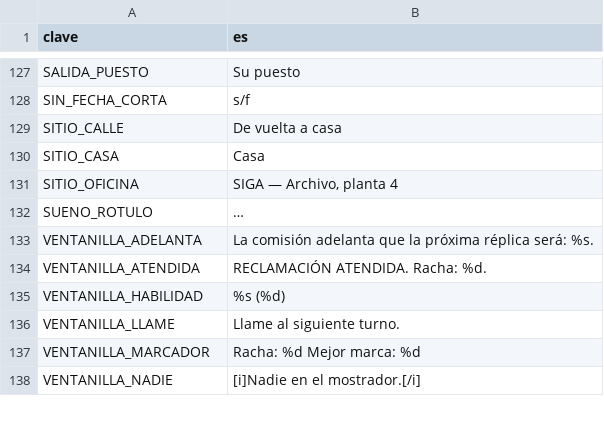
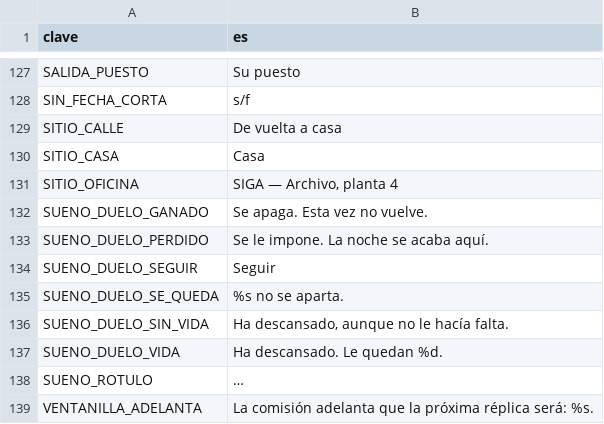
Before and after one commit to eGurucharri/expediente-legado, a CSV file: godot/datos/textos.csv, drawn as a sheet; only a part is shown, gaps mark what is left out; the shorter side is filled out with more unchanged rows.

```diff
--- a/godot/datos/textos.csv
+++ b/godot/datos/textos.csv
@@ -131,2 +131,8 @@ SITIO_CASA,Casa
 SITIO_OFICINA,"SIGA — Archivo, planta 4"
+SUENO_DUELO_GANADO,"Se apaga. Esta vez no vuelve."
+SUENO_DUELO_PERDIDO,"Se le impone. La noche se acaba aquí."
+SUENO_DUELO_SEGUIR,Seguir
+SUENO_DUELO_SE_QUEDA,%s no se aparta.
+SUENO_DUELO_SIN_VIDA,"Ha descansado, aunque no le hacía falta."
+SUENO_DUELO_VIDA,"Ha descansado. Le quedan %d."
 SUENO_ROTULO,…
```
Also changed, not shown: 9 other files.
